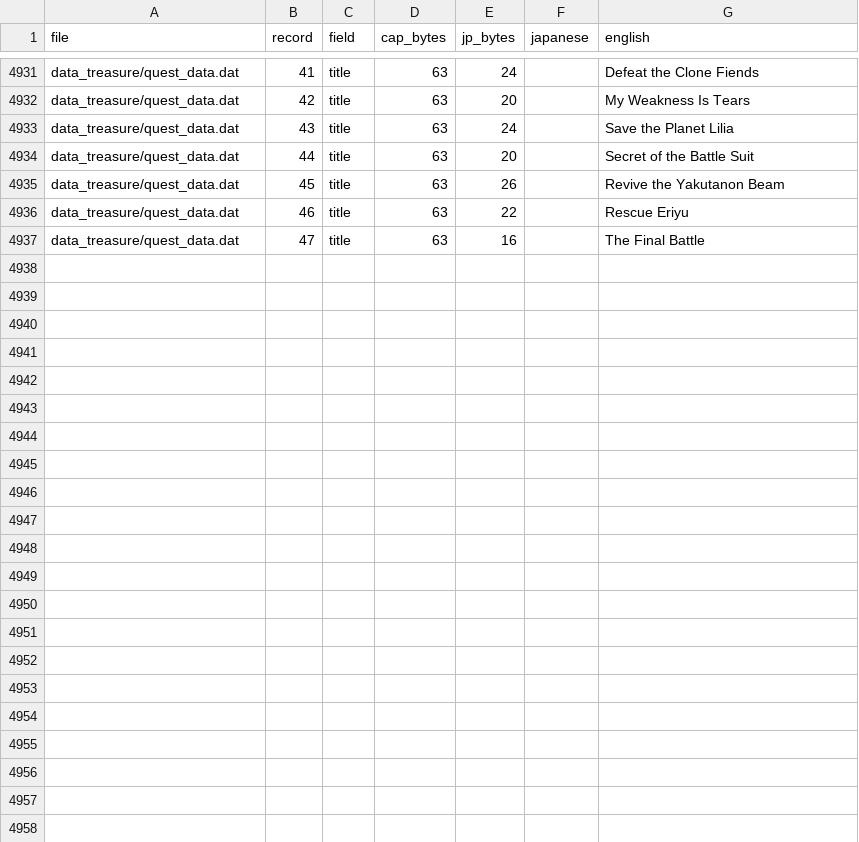
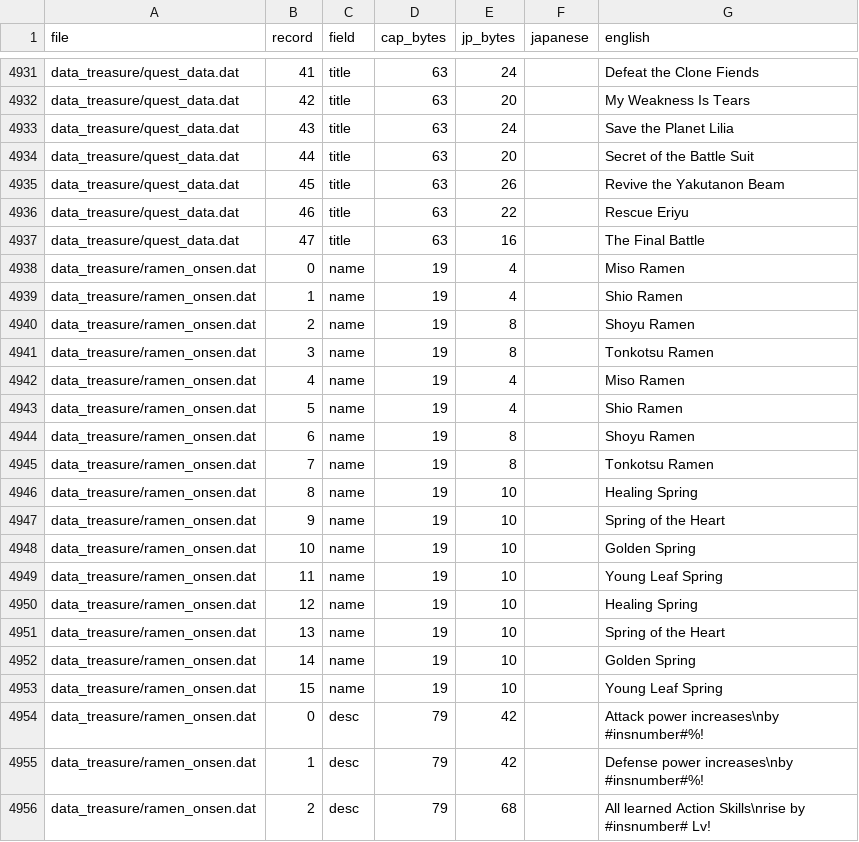
Before and after one commit to UrDone4/CrossTreasures-English-Translation, a TSV file: work/data_text.tsv, drawn as a sheet; only a part is shown, gaps mark what is left out; the diff covers the shown part only; the diff names each change by its address in the sheet, - before the commit and + after, or states it on an @@ line.

```diff
--- a/work/data_text.tsv
+++ b/work/data_text.tsv
+row 4938: data_treasure/ramen_onsen.dat | 0 | name | 19 | 4 |  | Miso Ramen
+row 4939: data_treasure/ramen_onsen.dat | 1 | name | 19 | 4 |  | Shio Ramen
+row 4940: data_treasure/ramen_onsen.dat | 2 | name | 19 | 8 |  | Shoyu Ramen
+row 4941: data_treasure/ramen_onsen.dat | 3 | name | 19 | 8 |  | Tonkotsu Ramen
+row 4942: data_treasure/ramen_onsen.dat | 4 | name | 19 | 4 |  | Miso Ramen
+row 4943: data_treasure/ramen_onsen.dat | 5 | name | 19 | 4 |  | Shio Ramen
+row 4944: data_treasure/ramen_onsen.dat | 6 | name | 19 | 8 |  | Shoyu Ramen
+row 4945: data_treasure/ramen_onsen.dat | 7 | name | 19 | 8 |  | Tonkotsu Ramen
+row 4946: data_treasure/ramen_onsen.dat | 8 | name | 19 | 10 |  | Healing Spring
+row 4947: data_treasure/ramen_onsen.dat | 9 | name | 19 | 10 |  | Spring of the Heart
+row 4948: data_treasure/ramen_onsen.dat | 10 | name | 19 | 10 |  | Golden Spring
+row 4949: data_treasure/ramen_onsen.dat | 11 | name | 19 | 10 |  | Young Leaf Spring
+row 4950: data_treasure/ramen_onsen.dat | 12 | name | 19 | 10 |  | Healing Spring
+row 4951: data_treasure/ramen_onsen.dat | 13 | name | 19 | 10 |  | Spring of the Heart
+row 4952: data_treasure/ramen_onsen.dat | 14 | name | 19 | 10 |  | Golden Spring
+row 4953: data_treasure/ramen_onsen.dat | 15 | name | 19 | 10 |  | Young Leaf Spring
+row 4954: data_treasure/ramen_onsen.dat | 0 | desc | 79 | 42 |  | Attack power increases\nby #insnumber#%!
+row 4955: data_treasure/ramen_onsen.dat | 1 | desc | 79 | 42 |  | Defense power increases\nby #insnumber#%!
+row 4956: data_treasure/ramen_onsen.dat | 2 | desc | 79 | 68 |  | All learned Action Skills\nrise by #insnumber# Lv!
```
Also changed, not shown: 13 added rows elsewhere in this file, work/narc_text.tsv, work/ui_text.tsv, 12 other files.
